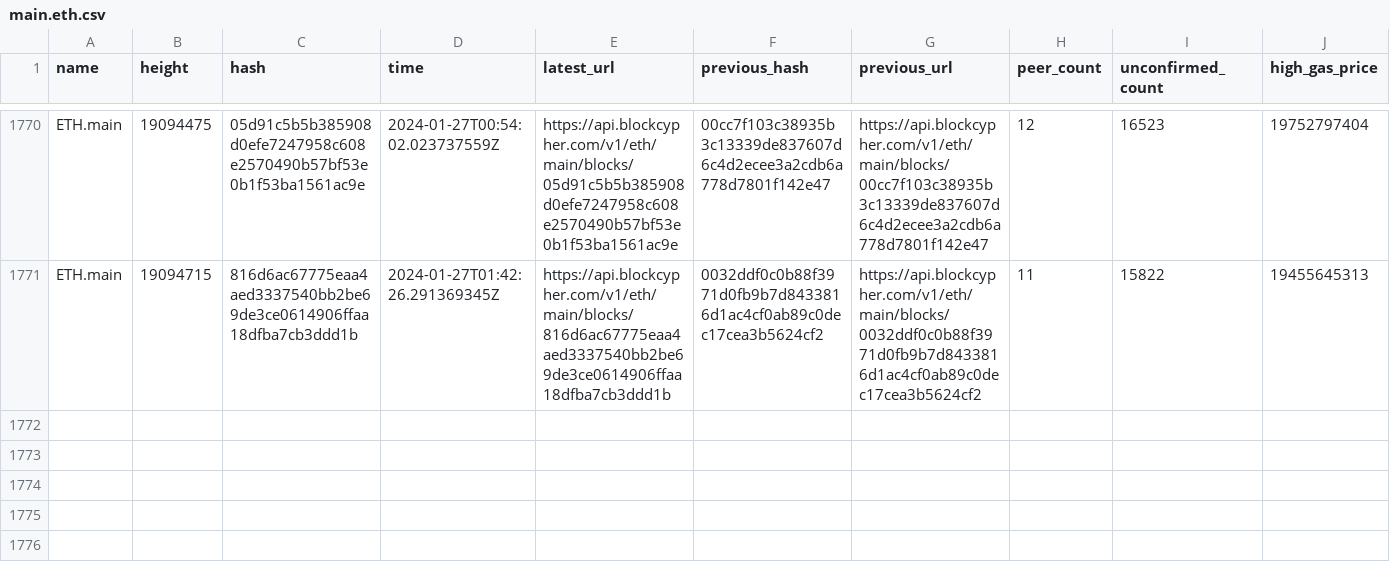
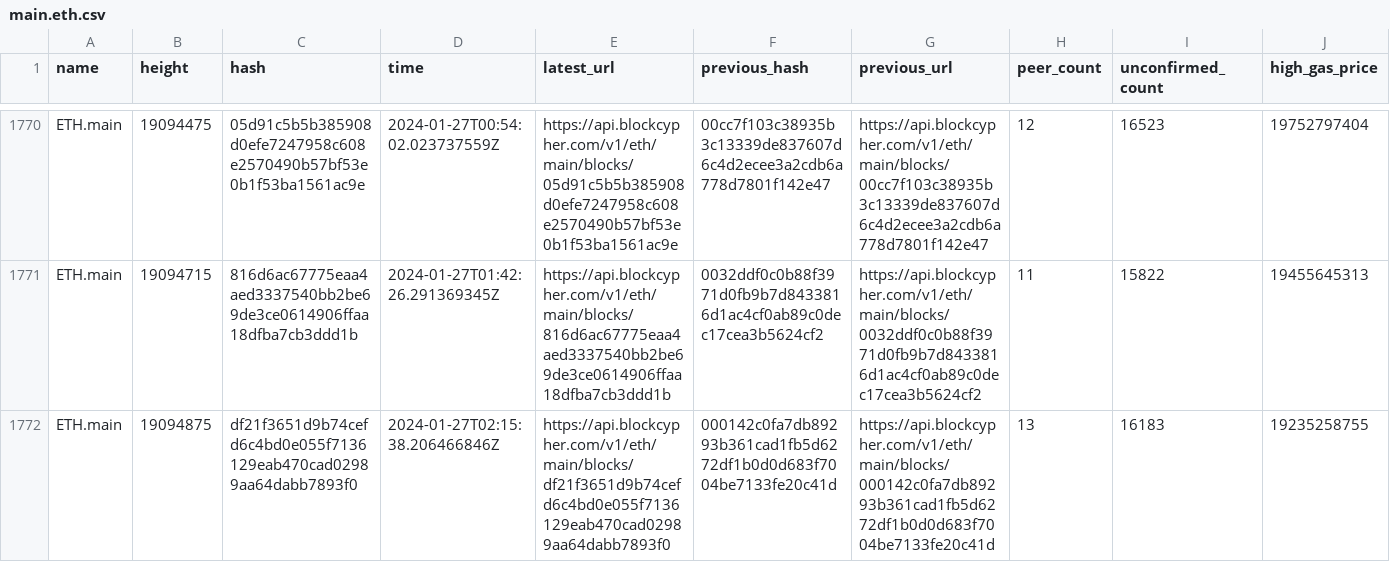
Before and after one commit to aphd/ether-focus, a CSV file: server/csv/main.eth.csv, drawn as a sheet; only a part is shown, gaps mark what is left out; rows hold the shown columns only; the diff names each change by its address in the sheet, - before the commit and + after, or states it on an @@ line.

```diff
--- a/server/csv/main.eth.csv
+++ b/server/csv/main.eth.csv
+row 1772: ETH.main | 19094875 | df21f3651d9b74cefd6c4bd0e055f7136129eab470cad02989aa64dabb7893f0 | 2024-01-27T02:15:38.206466846Z | https://api.blockcypher.com/v1/eth/main/blocks/df21f3651d9b74cefd6c4bd0e055f7136129eab470cad02989aa64dabb7893f0 | 000142c0fa7db89293b361cad1fb5d6272df1b0d0d683f7004be7133fe20c41d | https://api.blockcypher.com/v1/eth/main/blocks/000142c0fa7db89293b361cad1fb5d6272df1b0d0d683f7004be7133fe20c41d | 13 | 16183 | 19235258755
```
